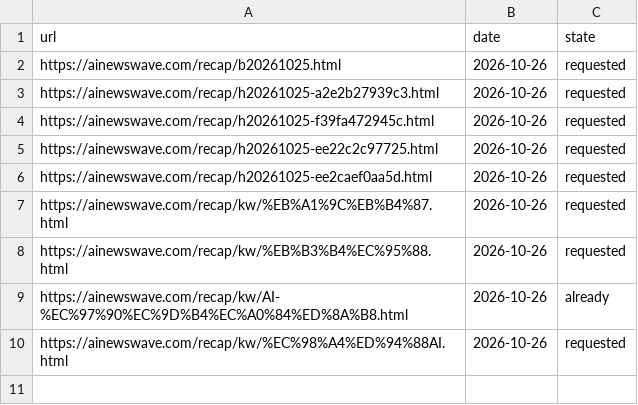
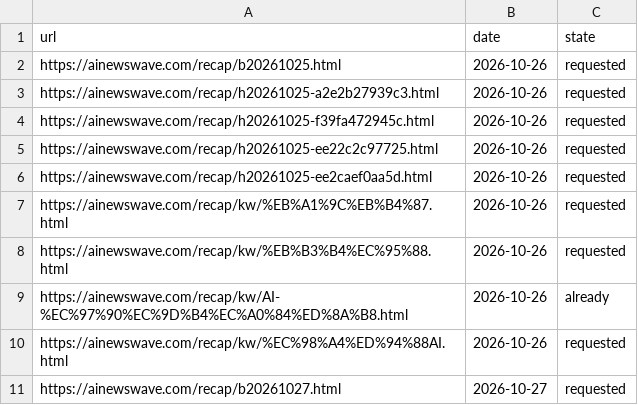
Before and after one commit to earthshin-e/aiinside, a CSV file: 통계/색인요청_로그.csv, drawn as a sheet; the diff names each change by its address in the sheet, - before the commit and + after, or states it on an @@ line.

```diff
--- a/통계/색인요청_로그.csv
+++ b/통계/색인요청_로그.csv
+row 11: https://ainewswave.com/recap/b20261027.html | 2026-10-27 | requested
```
Also changed, not shown: 1 other file.
